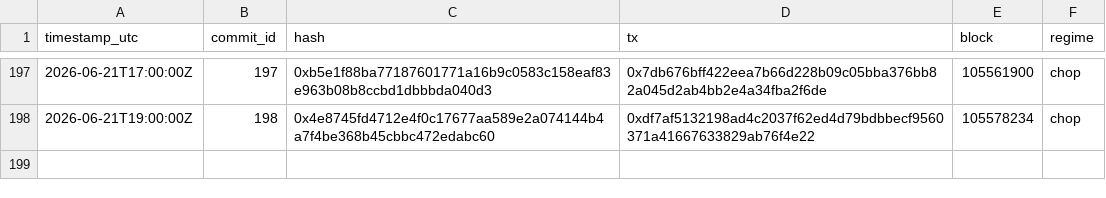
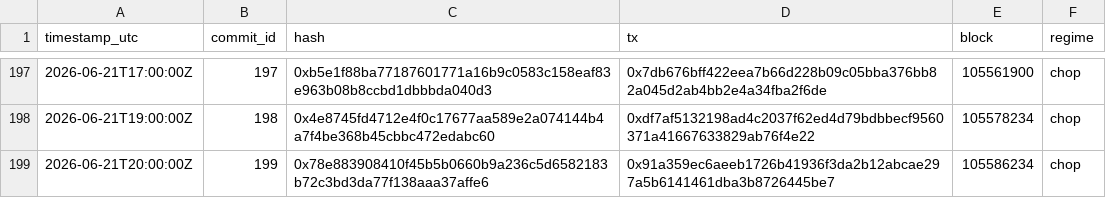
Before and after one commit to holybunnie/regime-pilot, a CSV file: attest/commits_public.csv, drawn as a sheet; only a part is shown, gaps mark what is left out.

Commit message:
Record hourly attestation 2026-06-21T20:04Z

```diff
--- a/attest/commits_public.csv
+++ b/attest/commits_public.csv
@@ -198 +198,2 @@ timestamp_utc,commit_id,hash,tx,block,regime
 2026-06-21T19:00:00Z,198,0x4e8745fd4712e4f0c17677aa589e2a074144b4a7f4be368b45cbbc472edabc60,0xdf7af5132198ad4c2037f62ed4d79bdbbecf9560371a41667633829ab76f4e22,105578234,chop
+2026-06-21T20:00:00Z,199,0x78e883908410f45b5b0660b9a236c5d6582183b72c3bd3da77f138aaa37affe6,0x91a359ec6aeeb1726b41936f3da2b12abcae297a5b6141461dba3b8726445be7,105586234,chop
```
Also changed, not shown: 4 other files.
